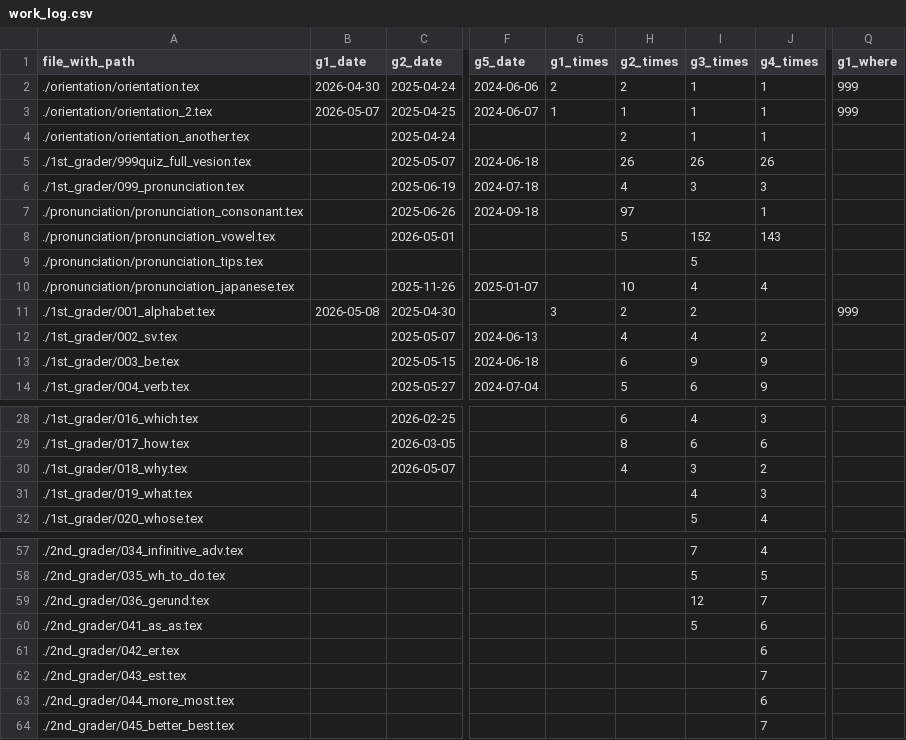
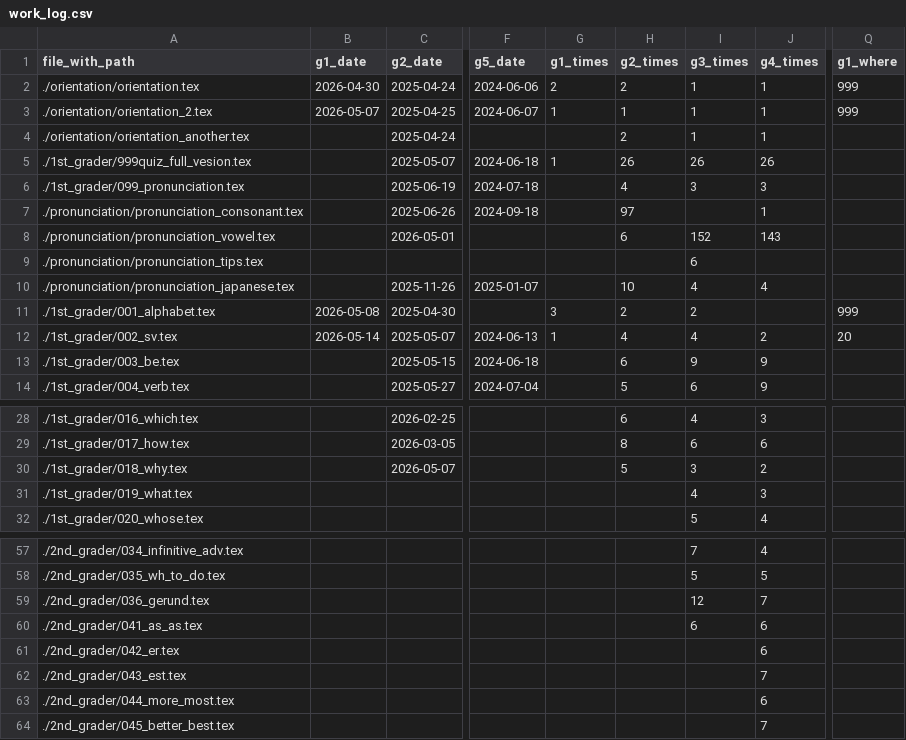
Before and after one commit to iotsuka1958/english_slides, a CSV file: work_log.csv, drawn as a sheet; only a part is shown, gaps mark what is left out; the diff names each change by its address in the sheet, - before the commit and + after, or states it on an @@ line.

Commit message:
chore: update lesson records and memo for 2026-05-14- Update 'classroom.csv' to reflect lesson progress and posting status  for May 14, 2026.- Refresh 'memo.tex' with current greetings, timing adjustments for 1PM, and direct links to lesson videos and audio resources.- Record lesson delivery dates and increment usage counters in 'work_log.csv' for various grades.- Delete '1st_grader/999quiz_full_vesion.tex' to remove a duplicate file with a filename typo.- Add a reference to the 'mp3_resample_22k.sh' script in the audio  processing section of the memo.

```diff
--- a/work_log.csv
+++ b/work_log.csv
-G5 (g1_times): (empty)
+G5 (g1_times): 1
-H8 (g2_times): 5
+H8 (g2_times): 6
-I9 (g3_times): 5
+I9 (g3_times): 6
-B12 (g1_date): (empty)
+B12 (g1_date): 2026-05-14
-G12 (g1_times): (empty)
+G12 (g1_times): 1
-Q12 (g1_where): (empty)
+Q12 (g1_where): 20
-H30 (g2_times): 4
+H30 (g2_times): 5
-I60 (g3_times): 5
+I60 (g3_times): 6
```
Also changed, not shown: classroom.csv, 2 other files.
